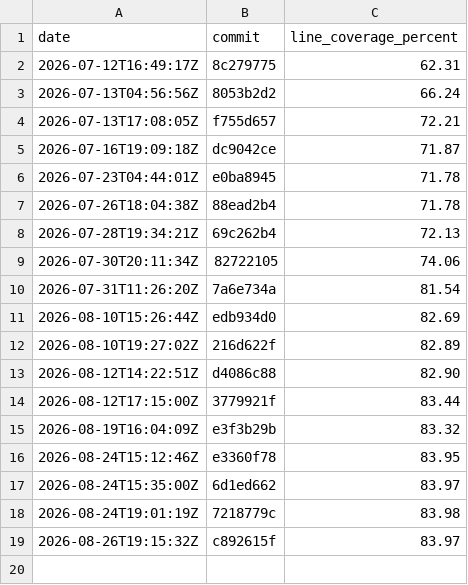
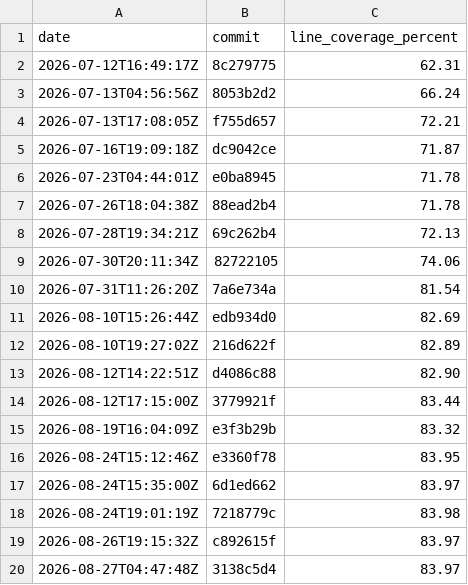
Before and after one commit to evanalyzer/evanalyzer, a CSV file: docs/coverage-history.csv, drawn as a sheet; the diff names each change by its address in the sheet, - before the commit and + after, or states it on an @@ line.

```diff
--- a/docs/coverage-history.csv
+++ b/docs/coverage-history.csv
+row 20: 2026-08-27T04:47:48Z | 3138c5d4 | 83.97
```
